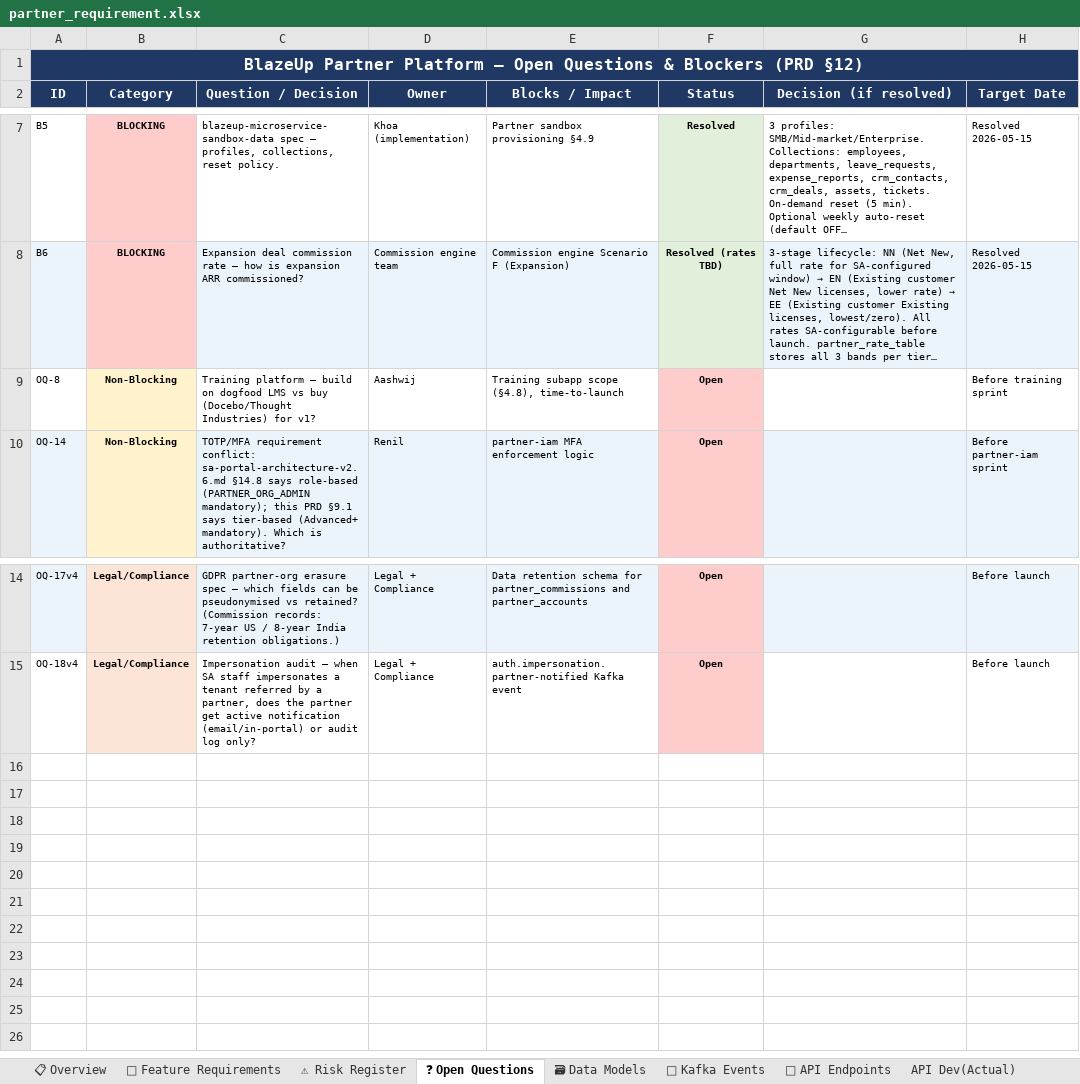
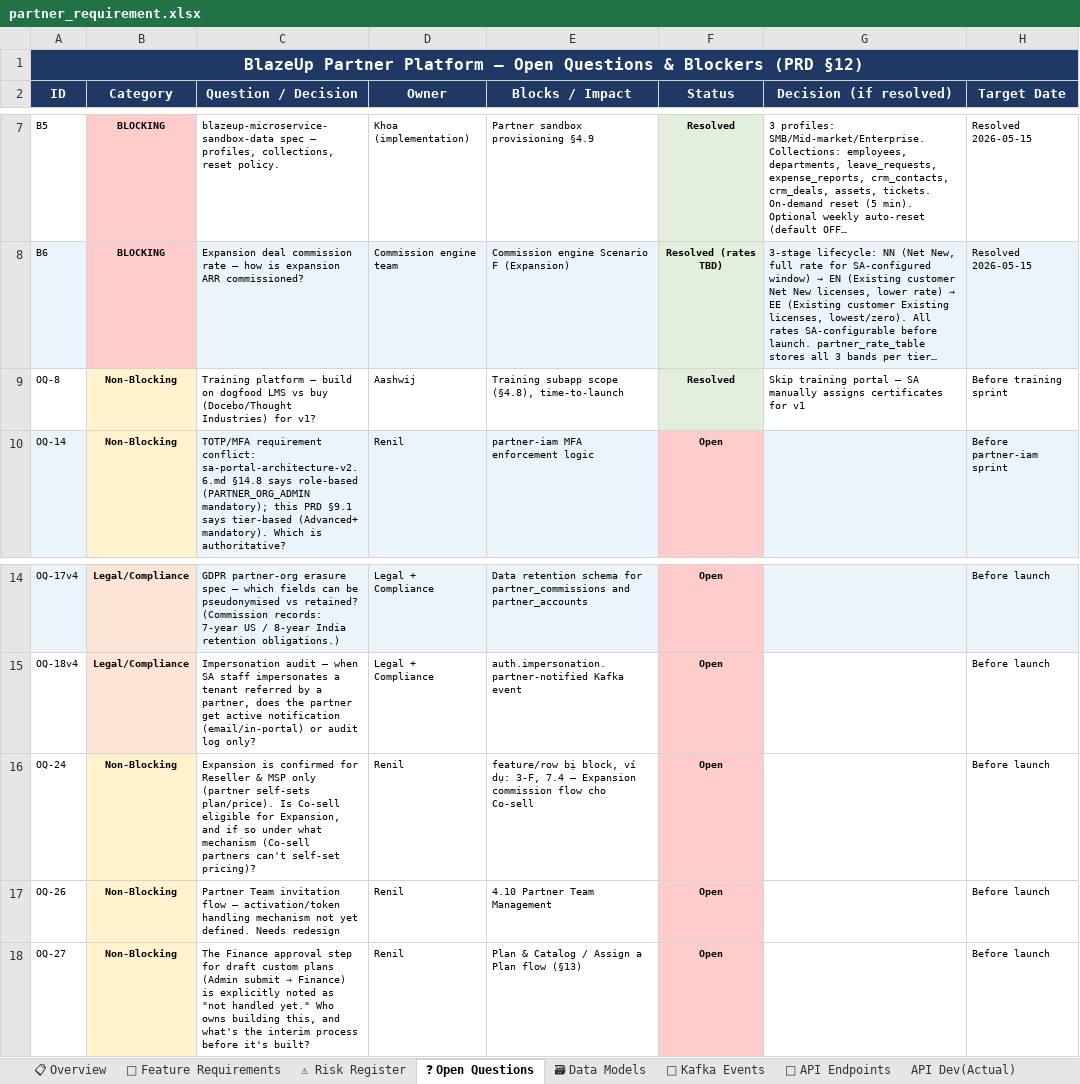
Before and after one commit to TrangLeQuoc/blazeup-automation, an Excel workbook: docs/blazeup_admin/partner_requirement.xlsx, sheet ❓ Open Questions, drawn as a sheet; only a part is shown, gaps mark what is left out; long unchanged cells end in …; values as stored, in another font and other column widths than the file's, no borders; charts and pictures not drawn; the diff names each change by its address in the sheet, - before the commit and + after, or states it on an @@ line.

Commit message:
update partner_requirement

```diff
--- a/docs/blazeup_admin/partner_requirement.xlsx (sheet ❓ Open Questions)
+++ b/docs/blazeup_admin/partner_requirement.xlsx (sheet ❓ Open Questions)
-F9 (Status): Open
+F9 (Status): Resolved
-F9 fill: #FFCCCC
+F9 fill: #E2EFDA
-G9 (Decision (if resolved)): (empty)
+G9 (Decision (if resolved)): Skip training portal — SA manually assigns certificates for v1
+row 16: OQ-24 | Non-Blocking | Expansion is confirmed for Reseller & MSP only (partner self-sets plan/price). Is Co-sell eligible for Expansion, and if so under what mechanism (Co-sell partners can't self-set pricing)? | Renil | feature/row bị block, ví dụ: 3-F, 7.4 — Expansion commission flow cho Co-sell | Open |  | Before launch
+row 17: OQ-26 | Non-Blocking | Partner Team invitation flow — activation/token handling mechanism not yet defined. Needs redesign | Renil | 4.10 Partner Team Management | Open |  | Before launch
+row 18: OQ-27 | Non-Blocking | The Finance approval step for draft custom plans (Admin submit → Finance) is explicitly noted as "not handled yet." Who owns building this, and what's the interim process before it's built? | Renil | Plan & Catalog / Assign a Plan flow (§13) | Open |  | Before launch
```
Also changed, not shown: sheet 🎯 Feature Requirements, 8 other files.
